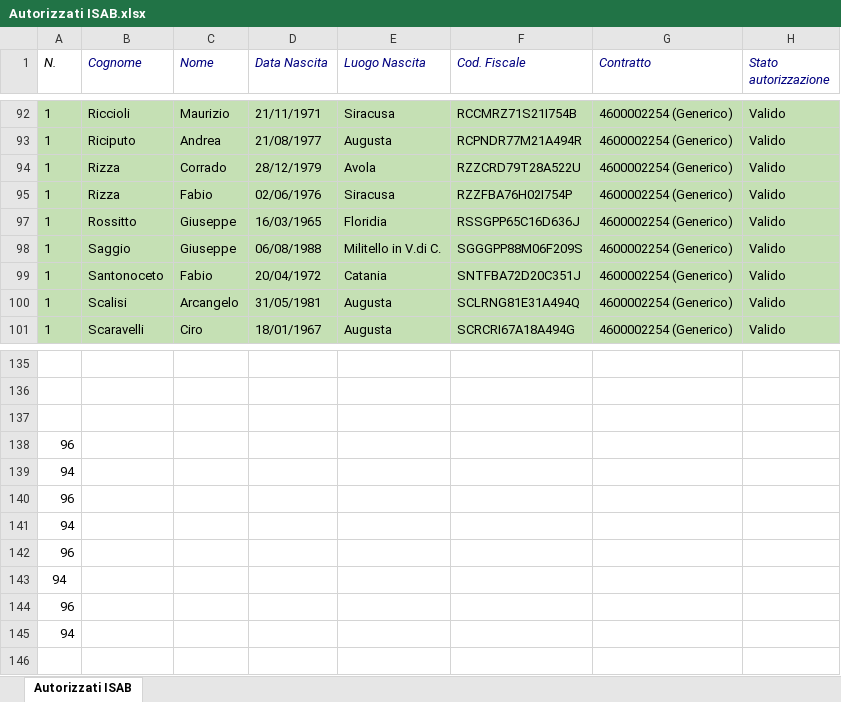
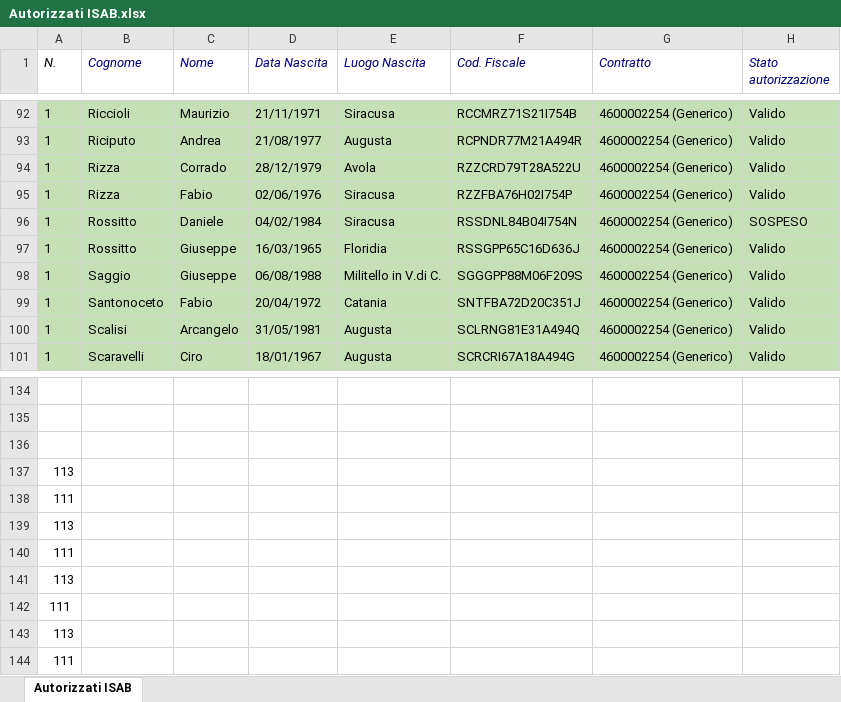
Before and after one commit to gianky00/ISAB_TimeSheet, an Excel workbook: Autorizzati ISAB.xlsx, sheet Autorizzati ISAB, drawn as a sheet; only a part is shown, gaps mark what is left out; values as stored, in another font and other column widths than the file's, no borders; addresses are those after the commit; the diff covers the shown part only; the diff names each change by its address in the sheet, - before the commit and + after, or states it on an @@ line.

```diff
--- a/Autorizzati ISAB.xlsx (sheet Autorizzati ISAB)
+++ b/Autorizzati ISAB.xlsx (sheet Autorizzati ISAB)
@@ row 96 unhidden: 1 | Rossitto | Daniele | 04/02/1984 | Siracusa | RSSDNL84B04I754N | 4600002254 (Generico) | SOSPESO @@
-A137 (N.): 96
+A137 (N.): 113
-A138 (N.): 94
+A138 (N.): 111
-A139 (N.): 96
+A139 (N.): 113
-A140 (N.): 94
+A140 (N.): 111
-A141 (N.): 96
+A141 (N.): 113
-A142 (N.): 94
+A142 (N.): 111
-A143 (N.): 96
+A143 (N.): 113
-A144 (N.): 94
+A144 (N.): 111
```
Also changed, not shown: 1 removed row and 16 hidden or unhidden rows elsewhere in this sheet, 3 other files.
